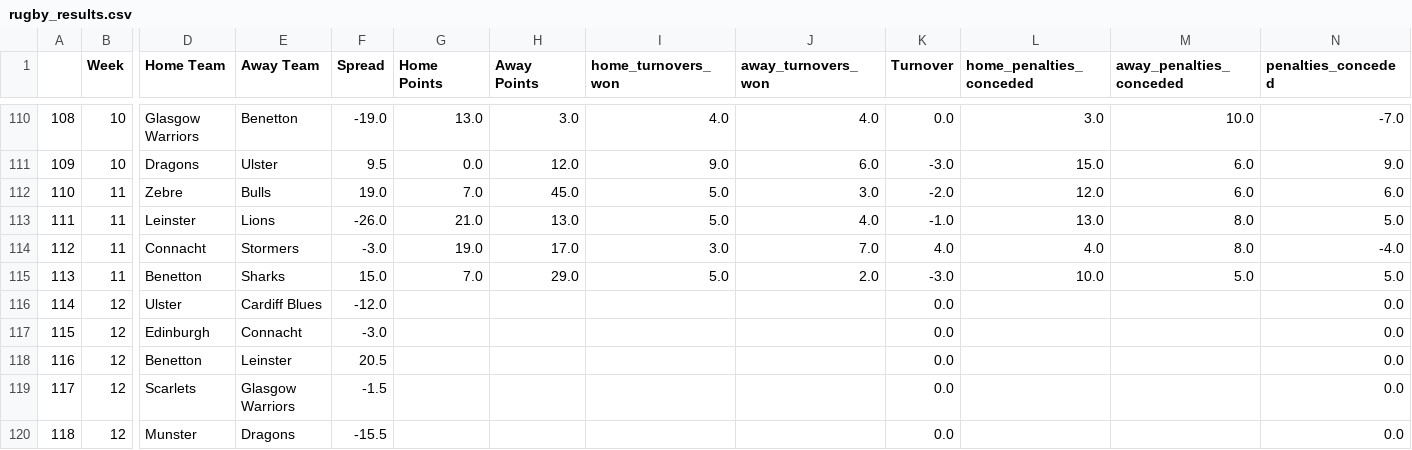
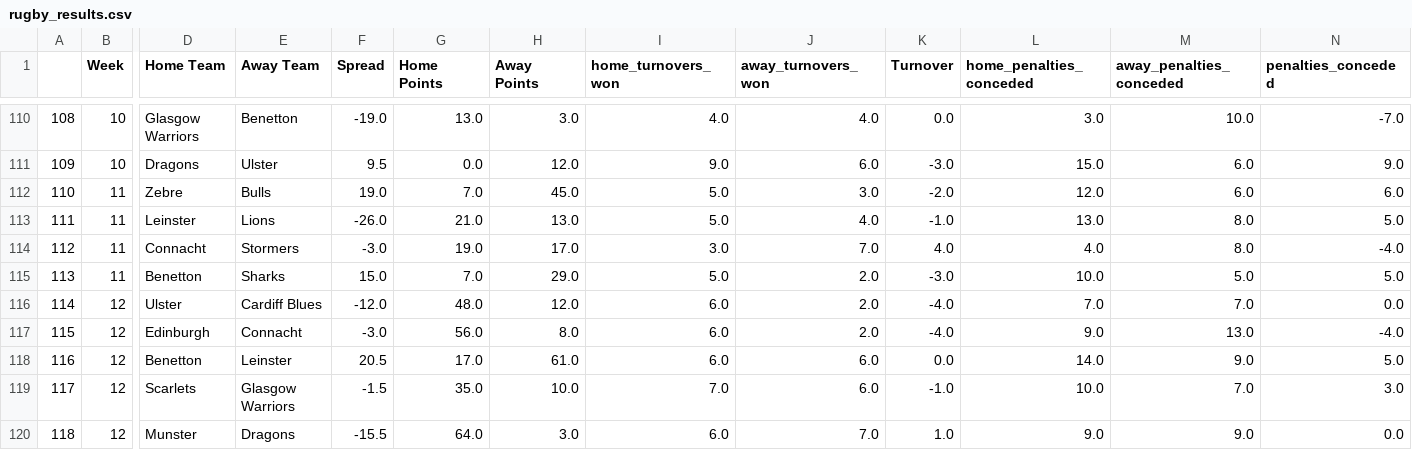
Before and after one commit to ZeNoonan/rugby, a CSV file: rugby_results.csv, drawn as a sheet; only a part is shown, gaps mark what is left out; the diff covers the shown part only; the diff names each change by its address in the sheet, - before the commit and + after, or states it on an @@ line.

```diff
--- a/rugby_results.csv
+++ b/rugby_results.csv
-G116 (Home Points): (empty)
+G116 (Home Points): 48.0
-H116 (Away Points): (empty)
+H116 (Away Points): 12.0
-I116:I118 (home_turnovers_won): (empty)
+I116:I118 (home_turnovers_won): 6.0
-J116:J117 (away_turnovers_won): (empty)
+J116:J117 (away_turnovers_won): 2.0
-K116:K117 (Turnover): 0.0
+K116:K117 (Turnover): -4.0
-L116 (home_penalties_conceded): (empty)
+L116 (home_penalties_conceded): 7.0
-M116 (away_penalties_conceded): (empty)
+M116 (away_penalties_conceded): 7.0
-G117 (Home Points): (empty)
+G117 (Home Points): 56.0
-H117 (Away Points): (empty)
+H117 (Away Points): 8.0
-L117 (home_penalties_conceded): (empty)
+L117 (home_penalties_conceded): 9.0
-M117 (away_penalties_conceded): (empty)
+M117 (away_penalties_conceded): 13.0
-N117 (penalties_conceded): 0.0
+N117 (penalties_conceded): -4.0
-G118 (Home Points): (empty)
+G118 (Home Points): 17.0
-H118 (Away Points): (empty)
+H118 (Away Points): 61.0
-J118:J119 (away_turnovers_won): (empty)
+J118:J119 (away_turnovers_won): 6.0
-L118 (home_penalties_conceded): (empty)
+L118 (home_penalties_conceded): 14.0
-M118 (away_penalties_conceded): (empty)
+M118 (away_penalties_conceded): 9.0
-N118 (penalties_conceded): 0.0
+N118 (penalties_conceded): 5.0
-G119 (Home Points): (empty)
+G119 (Home Points): 35.0
-H119 (Away Points): (empty)
+H119 (Away Points): 10.0
-I119 (home_turnovers_won): (empty)
+I119 (home_turnovers_won): 7.0
-K119 (Turnover): 0.0
+K119 (Turnover): -1.0
-L119 (home_penalties_conceded): (empty)
+L119 (home_penalties_conceded): 10.0
-M119 (away_penalties_conceded): (empty)
+M119 (away_penalties_conceded): 7.0
-N119 (penalties_conceded): 0.0
+N119 (penalties_conceded): 3.0
-G120 (Home Points): (empty)
+G120 (Home Points): 64.0
-H120 (Away Points): (empty)
+H120 (Away Points): 3.0
-I120 (home_turnovers_won): (empty)
+I120 (home_turnovers_won): 6.0
-J120 (away_turnovers_won): (empty)
+J120 (away_turnovers_won): 7.0
-K120 (Turnover): 0.0
+K120 (Turnover): 1.0
-L120 (home_penalties_conceded): (empty)
+L120 (home_penalties_conceded): 9.0
-M120 (away_penalties_conceded): (empty)
+M120 (away_penalties_conceded): 9.0
```
Also changed, not shown: 3 added rows, 5 removed rows, 13 edited cells and row numbers in column A elsewhere in this file, rugby_england_data.csv, super_rugby.csv.
